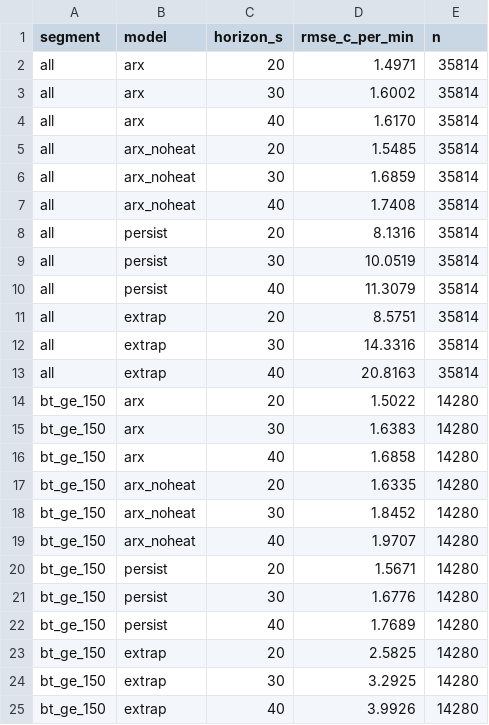
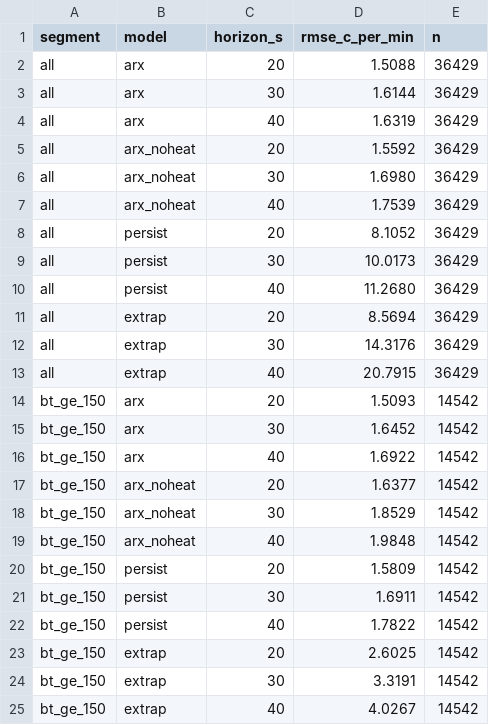
Before and after one commit to syamaner/roastpilot-agent, a CSV file: docs/research/plant-model/loro_rmse.csv, drawn as a sheet.

```diff
--- a/docs/research/plant-model/loro_rmse.csv
+++ b/docs/research/plant-model/loro_rmse.csv
@@ -1,25 +1,25 @@
 segment,model,horizon_s,rmse_c_per_min,n
-all,arx,20,1.4971,35814
-all,arx,30,1.6002,35814
-all,arx,40,1.6170,35814
-all,arx_noheat,20,1.5485,35814
-all,arx_noheat,30,1.6859,35814
-all,arx_noheat,40,1.7408,35814
-all,persist,20,8.1316,35814
-all,persist,30,10.0519,35814
-all,persist,40,11.3079,35814
-all,extrap,20,8.5751,35814
-all,extrap,30,14.3316,35814
-all,extrap,40,20.8163,35814
-bt_ge_150,arx,20,1.5022,14280
-bt_ge_150,arx,30,1.6383,14280
-bt_ge_150,arx,40,1.6858,14280
-bt_ge_150,arx_noheat,20,1.6335,14280
-bt_ge_150,arx_noheat,30,1.8452,14280
-bt_ge_150,arx_noheat,40,1.9707,14280
-bt_ge_150,persist,20,1.5671,14280
-bt_ge_150,persist,30,1.6776,14280
-bt_ge_150,persist,40,1.7689,14280
-bt_ge_150,extrap,20,2.5825,14280
-bt_ge_150,extrap,30,3.2925,14280
-bt_ge_150,extrap,40,3.9926,14280
+all,arx,20,1.5088,36429
+all,arx,30,1.6144,36429
+all,arx,40,1.6319,36429
+all,arx_noheat,20,1.5592,36429
+all,arx_noheat,30,1.6980,36429
+all,arx_noheat,40,1.7539,36429
+all,persist,20,8.1052,36429
+all,persist,30,10.0173,36429
+all,persist,40,11.2680,36429
+all,extrap,20,8.5694,36429
+all,extrap,30,14.3176,36429
+all,extrap,40,20.7915,36429
+bt_ge_150,arx,20,1.5093,14542
+bt_ge_150,arx,30,1.6452,14542
+bt_ge_150,arx,40,1.6922,14542
+bt_ge_150,arx_noheat,20,1.6377,14542
+bt_ge_150,arx_noheat,30,1.8529,14542
+bt_ge_150,arx_noheat,40,1.9848,14542
+bt_ge_150,persist,20,1.5809,14542
+bt_ge_150,persist,30,1.6911,14542
+bt_ge_150,persist,40,1.7822,14542
+bt_ge_150,extrap,20,2.6025,14542
+bt_ge_150,extrap,30,3.3191,14542
+bt_ge_150,extrap,40,4.0267,14542
```
Also changed, not shown: docs/research/plant-model/landmarks.csv, 6 other files.
